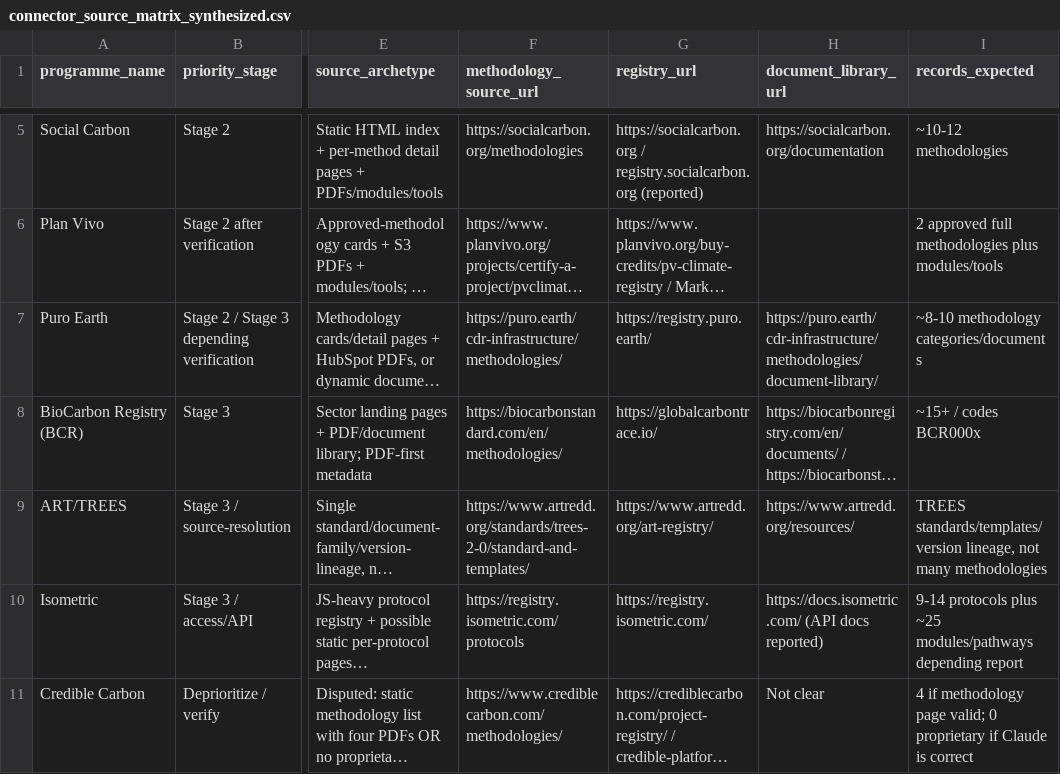
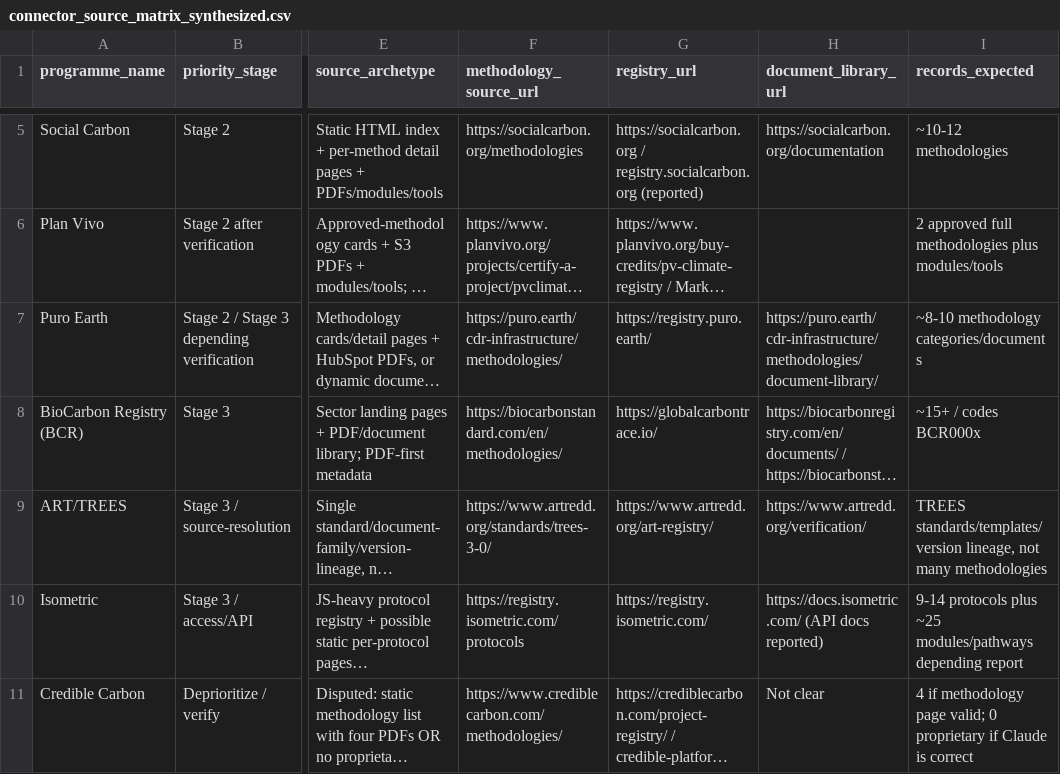
Before and after one commit to create-to-solve/carbon-methodology-sourceops, a CSV file: data/source_intelligence/connector_source_matrix_synthesized.csv, drawn as a sheet; only a part is shown, gaps mark what is left out; long unchanged cells end in …; the diff names each change by its address in the sheet, - before the commit and + after, or states it on an @@ line.

```diff
--- a/data/source_intelligence/connector_source_matrix_synthesized.csv
+++ b/data/source_intelligence/connector_source_matrix_synthesized.csv
-F9 (methodology_source_url): https://www.artredd.org/standards/trees-2-0/standard-and-templates/
+F9 (methodology_source_url): https://www.artredd.org/standards/trees-3-0/
-H9 (document_library_url): https://www.artredd.org/resources/
+H9 (document_library_url): https://www.artredd.org/verification/
```
Also changed, not shown: data/source_intelligence/source_verification_plan.csv, data/source_profiles_final_fixed.csv, 1 other file.
